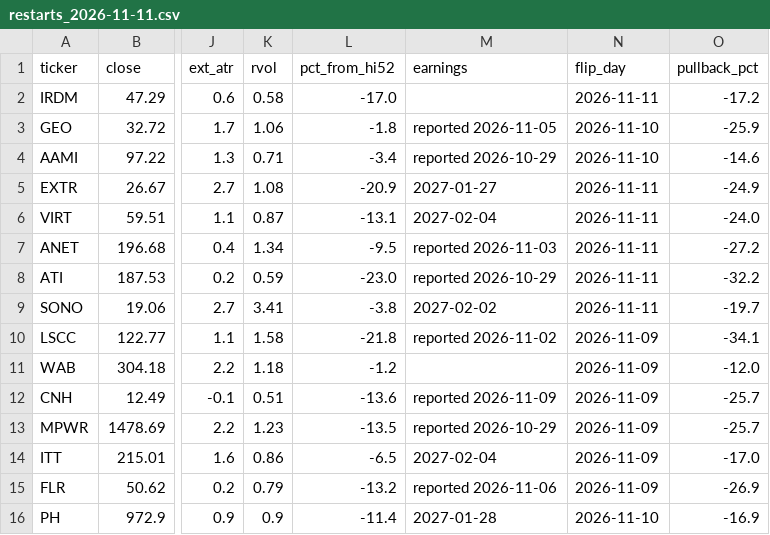
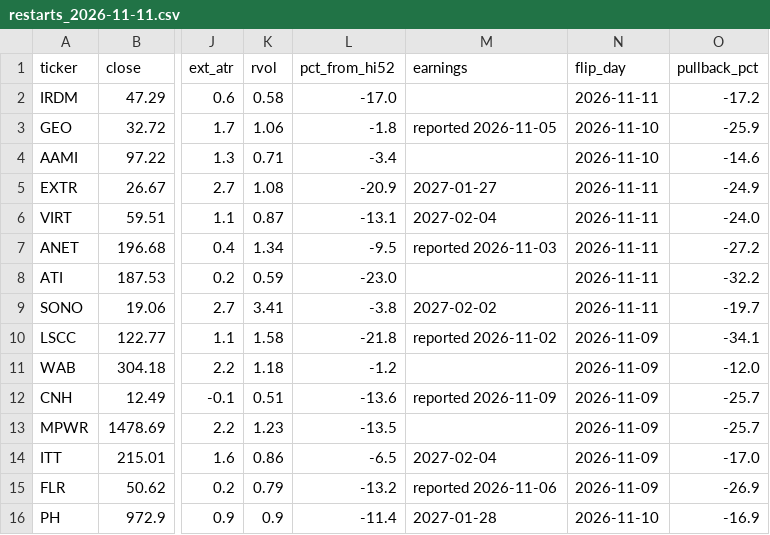
Before and after one commit to somashekarpoojahs/Stocks, a CSV file: scans/2026-11-11/restarts_2026-11-11.csv, drawn as a sheet; only a part is shown, gaps mark what is left out; the diff names each change by its address in the sheet, - before the commit and + after, or states it on an @@ line.

```diff
--- a/scans/2026-11-11/restarts_2026-11-11.csv
+++ b/scans/2026-11-11/restarts_2026-11-11.csv
-M4 (earnings): reported 2026-10-29
+M4 (earnings): (empty)
-M8 (earnings): reported 2026-10-29
+M8 (earnings): (empty)
-M13 (earnings): reported 2026-10-29
+M13 (earnings): (empty)
```
Also changed, not shown: scans/2026-11-11/shorts_2026-11-11.csv, scans/2026-11-11/watch_2026-11-11.csv, 11 other files.
